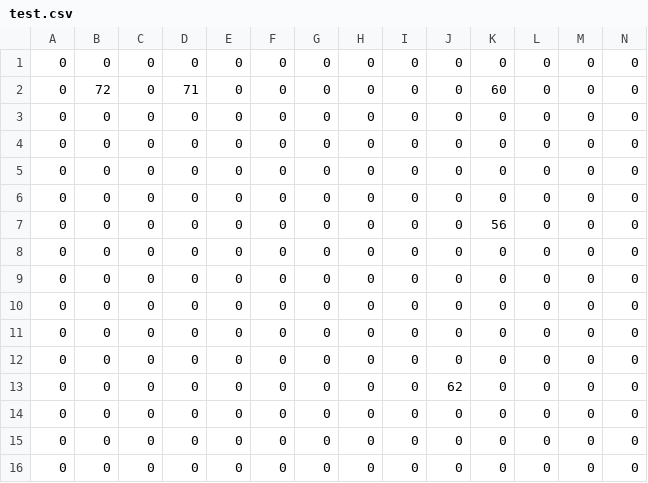
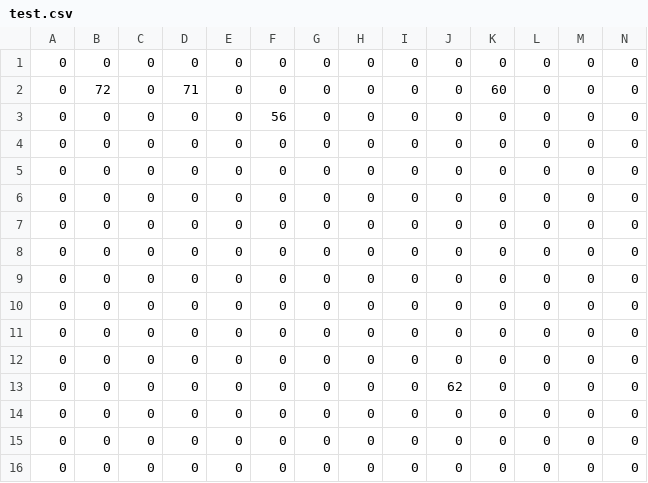
Before and after one commit to jonasaberger/EscapeTheLore, a CSV file: Game/levels/test.csv, drawn as a sheet; only a part is shown; removed rows and columns are numbered as before the commit, all else as after; rows hold the shown columns only; the diff names each change by its address in the sheet, - before the commit and + after, or states it on an @@ line.

Commit message:
Shop Entry

```diff
--- a/Game/levels/test.csv
+++ b/Game/levels/test.csv
+row 3: 0 | 0 | 0 | 0 | 0 | 56 | 0 | 0 | 0 | 0 | 0 | 0 | 0 | 0
-row 7: 0 | 0 | 0 | 0 | 0 | 0 | 0 | 0 | 0 | 0 | 56 | 0 | 0 | 0
```
Also changed, not shown: 3 other files.
